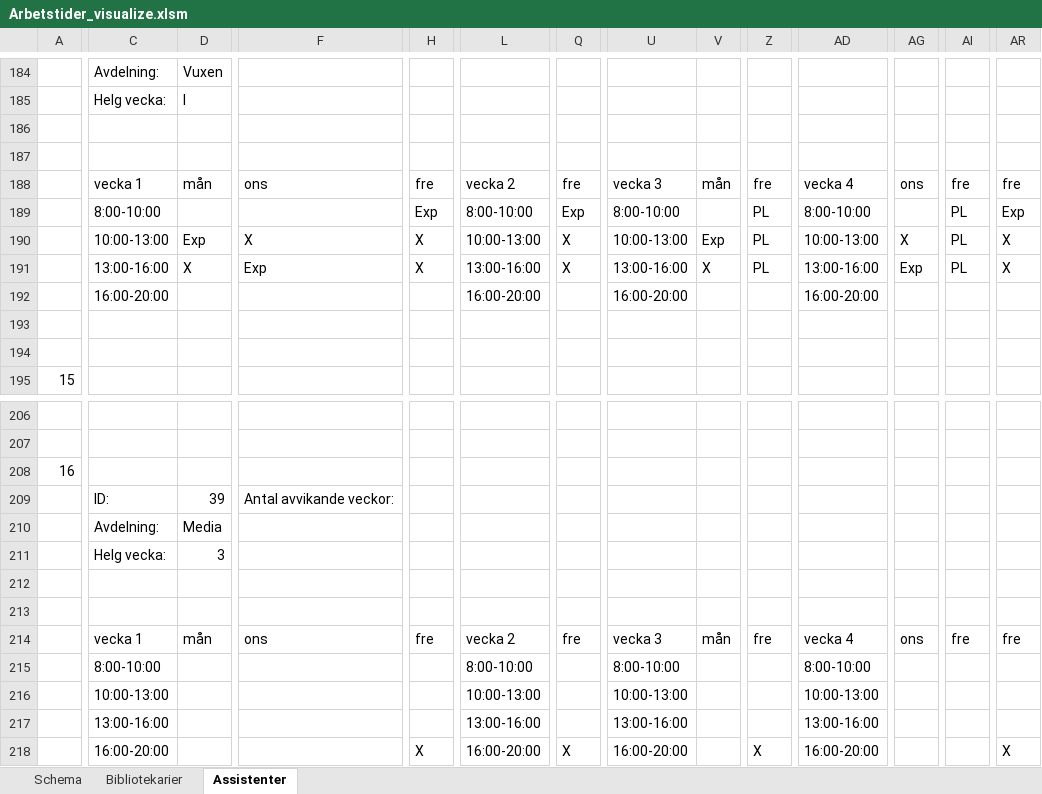
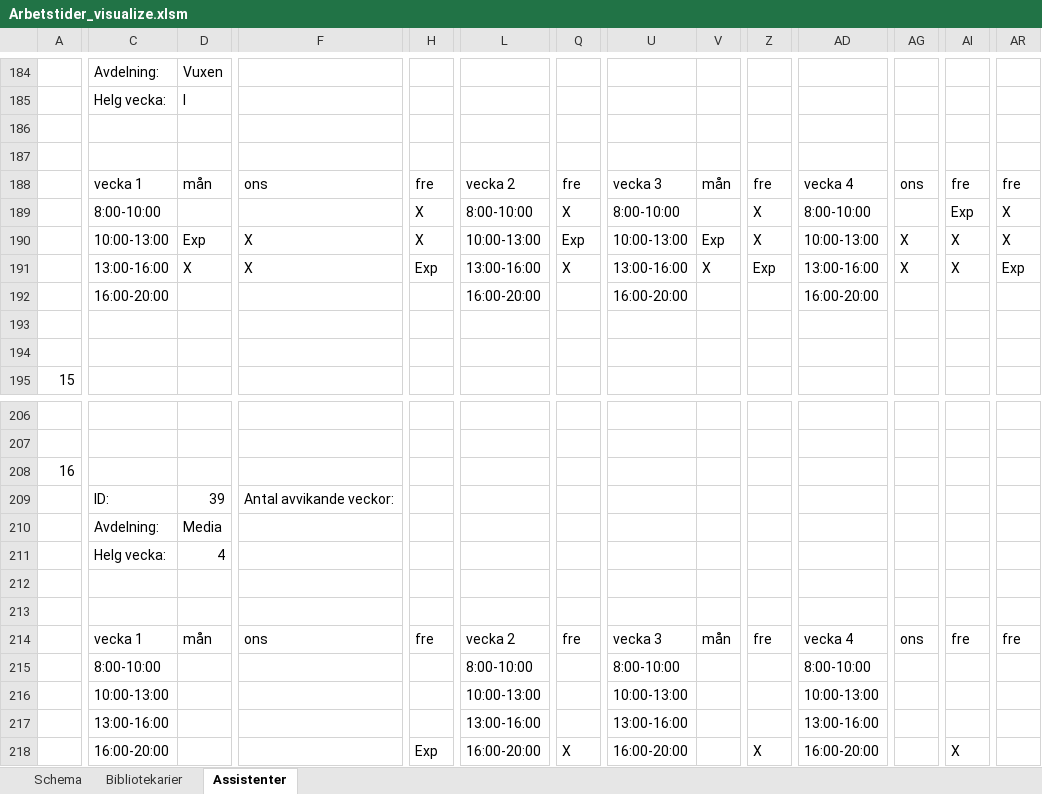
Before and after one commit to Optoteket/main, an Excel workbook: AMPLmodel/Visualisation/Arbetstider_visualize.xlsm, sheet Assistenter, drawn as a sheet; only a part is shown, gaps mark what is left out; values as stored, in another font and other column widths than the file's, no cell formats; conditional formats not drawn; removed rows and columns are numbered as before the commit, all else as after; rows hold the shown columns only; the diff covers the shown part only; the diff names each change by its address in the sheet, - before the commit and + after, or states it on an @@ line.

```diff
--- a/AMPLmodel/Visualisation/Arbetstider_visualize.xlsm (sheet Assistenter)
+++ b/AMPLmodel/Visualisation/Arbetstider_visualize.xlsm (sheet Assistenter)
-H189: Exp
+H189: X
-Q189: Exp
+Q189: X
-Z189: PL
+Z189: X
-AI189: PL
+AI189: Exp
-AR189: Exp
+AR189: X
-row 190:  | 10:00-13:00 | Exp | X | X | 10:00-13:00 | X | 10:00-13:00 | Exp | PL | 10:00-13:00 | X | PL | X
-C190: 13:00-16:00
+C190: 10:00-13:00
-D190: X
+D190: Exp
-F190: Exp
+F190: X
-L190: 13:00-16:00
+L190: 10:00-13:00
-Q190: X
+Q190: Exp
-U190: 13:00-16:00
+U190: 10:00-13:00
-V190: X
+V190: Exp
-Z190: PL
+Z190: X
-AD190: 13:00-16:00
+AD190: 10:00-13:00
-AG190: Exp
+AG190: X
-AI190: PL
+AI190: X
+row 191:  | 13:00-16:00 | X | X | Exp | 13:00-16:00 | X | 13:00-16:00 | X | Exp | 13:00-16:00 | X | X | Exp
@@ row 211 moved to row 120: Helg vecka: @@
@@ row 42 moved to row 211: Helg vecka: @@
-H218: X
+H218: Exp
-AI218: (empty)
+AI218: X
-AR218: X
+AR218: (empty)
```
Also changed, not shown: 3 added rows, 3 removed rows, 6 moved rows and 328 edited cells elsewhere in this sheet, sheet Bibliotekarier, sheet Schema, cell formats, AMPLmodel/Visualisation/Arbetstider_bibliotek_assistenter.xlsm, 15 other files.
